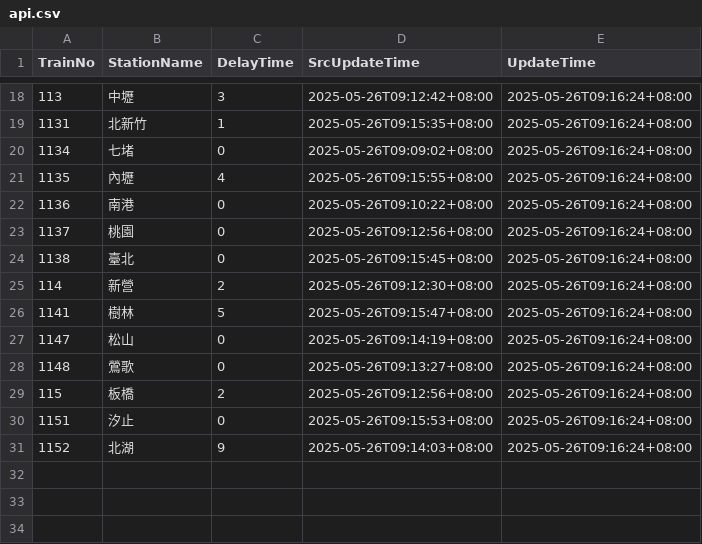
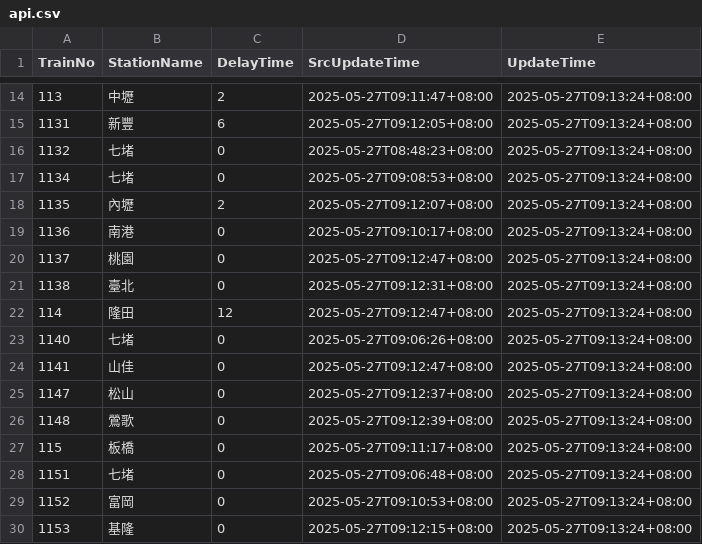
Before and after one commit to funfun0912/Open-Platform-Software-Mid, a CSV file: api.csv, drawn as a sheet; only a part is shown, gaps mark what is left out; the diff covers the shown part only.

```diff
--- a/api.csv
+++ b/api.csv
@@ -18,14 +14,17 @@ TrainNo,StationName,DelayTime,SrcUpdateTime,UpdateTime
-113,中壢,3,2025-05-26T09:12:42+08:00,2025-05-26T09:16:24+08:00
-1131,北新竹,1,2025-05-26T09:15:35+08:00,2025-05-26T09:16:24+08:00
-1134,七堵,0,2025-05-26T09:09:02+08:00,2025-05-26T09:16:24+08:00
-1135,內壢,4,2025-05-26T09:15:55+08:00,2025-05-26T09:16:24+08:00
-1136,南港,0,2025-05-26T09:10:22+08:00,2025-05-26T09:16:24+08:00
-1137,桃園,0,2025-05-26T09:12:56+08:00,2025-05-26T09:16:24+08:00
-1138,臺北,0,2025-05-26T09:15:45+08:00,2025-05-26T09:16:24+08:00
-114,新營,2,2025-05-26T09:12:30+08:00,2025-05-26T09:16:24+08:00
-1141,樹林,5,2025-05-26T09:15:47+08:00,2025-05-26T09:16:24+08:00
-1147,松山,0,2025-05-26T09:14:19+08:00,2025-05-26T09:16:24+08:00
-1148,鶯歌,0,2025-05-26T09:13:27+08:00,2025-05-26T09:16:24+08:00
-115,板橋,2,2025-05-26T09:12:56+08:00,2025-05-26T09:16:24+08:00
-1151,汐止,0,2025-05-26T09:15:53+08:00,2025-05-26T09:16:24+08:00
-1152,北湖,9,2025-05-26T09:14:03+08:00,2025-05-26T09:16:24+08:00
+113,中壢,2,2025-05-27T09:11:47+08:00,2025-05-27T09:13:24+08:00
+1131,新豐,6,2025-05-27T09:12:05+08:00,2025-05-27T09:13:24+08:00
+1132,七堵,0,2025-05-27T08:48:23+08:00,2025-05-27T09:13:24+08:00
+1134,七堵,0,2025-05-27T09:08:53+08:00,2025-05-27T09:13:24+08:00
+1135,內壢,2,2025-05-27T09:12:07+08:00,2025-05-27T09:13:24+08:00
+1136,南港,0,2025-05-27T09:10:17+08:00,2025-05-27T09:13:24+08:00
+1137,桃園,0,2025-05-27T09:12:47+08:00,2025-05-27T09:13:24+08:00
+1138,臺北,0,2025-05-27T09:12:31+08:00,2025-05-27T09:13:24+08:00
+114,隆田,12,2025-05-27T09:12:47+08:00,2025-05-27T09:13:24+08:00
+1140,七堵,0,2025-05-27T09:06:26+08:00,2025-05-27T09:13:24+08:00
+1141,山佳,0,2025-05-27T09:12:47+08:00,2025-05-27T09:13:24+08:00
+1147,松山,0,2025-05-27T09:12:37+08:00,2025-05-27T09:13:24+08:00
+1148,鶯歌,0,2025-05-27T09:12:39+08:00,2025-05-27T09:13:24+08:00
+115,板橋,0,2025-05-27T09:11:17+08:00,2025-05-27T09:13:24+08:00
+1151,七堵,0,2025-05-27T09:06:48+08:00,2025-05-27T09:13:24+08:00
+1152,富岡,0,2025-05-27T09:10:53+08:00,2025-05-27T09:13:24+08:00
+1153,基隆,0,2025-05-27T09:12:15+08:00,2025-05-27T09:13:24+08:00
```
Also changed, not shown: 1 added row, 4 removed rows and 36 edited cells elsewhere in this file.
